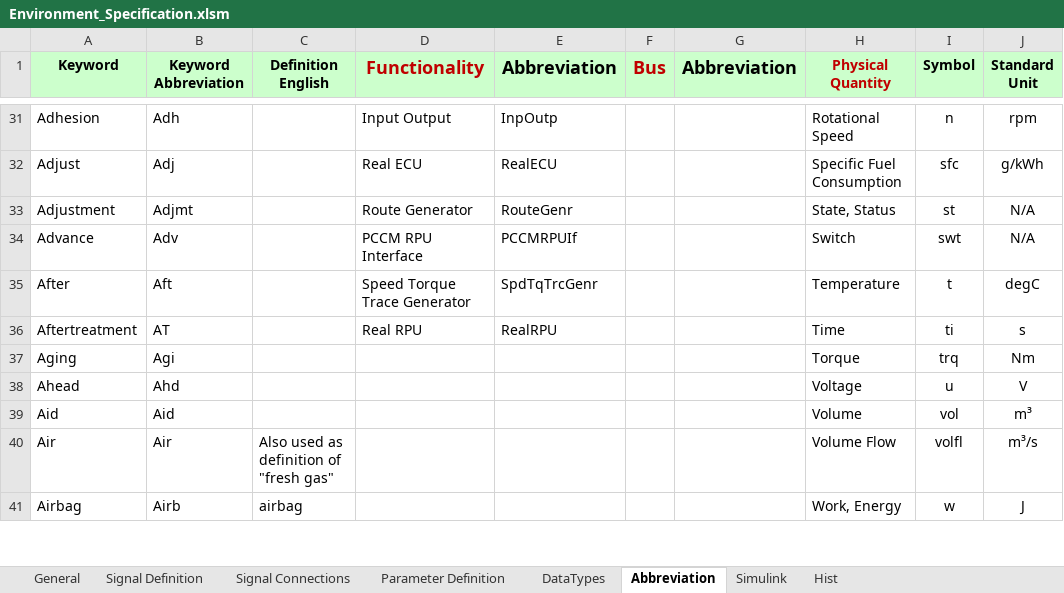
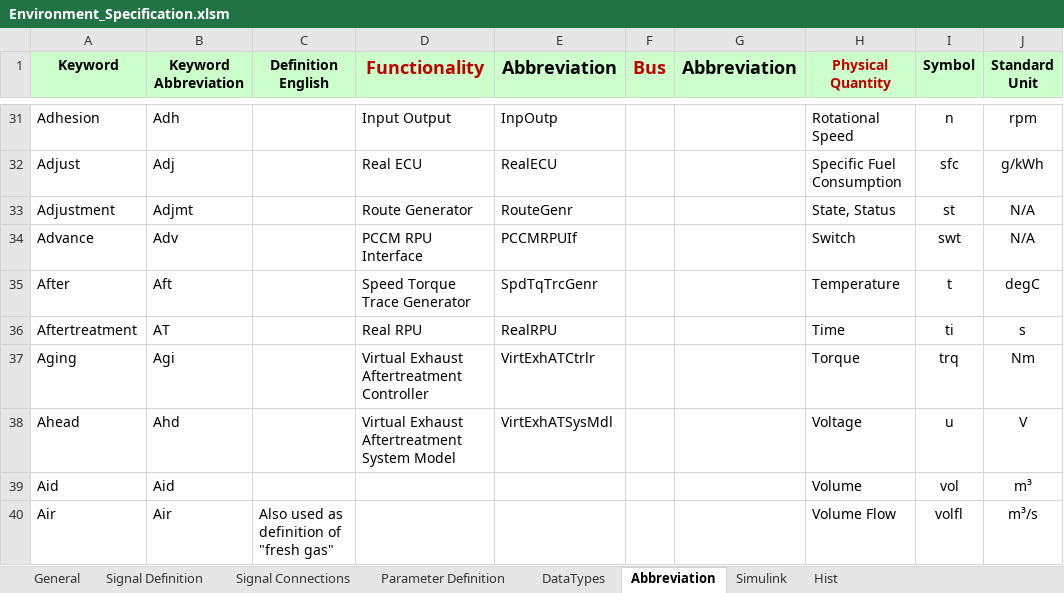
Before and after one commit to eozatay/optitruck_simulator, an Excel workbook: Environment_Specification.xlsm, sheet Abbreviation, drawn as a sheet; only a part is shown, gaps mark what is left out; the shorter side is filled out with more unchanged rows; values as stored, in another font and other column widths than the file's, no borders; the diff names each change by its address in the sheet, - before the commit and + after, or states it on an @@ line.

Commit message:
Virtual ATS Plant&Controller interface added

```diff
--- a/Environment_Specification.xlsm (sheet Abbreviation)
+++ b/Environment_Specification.xlsm (sheet Abbreviation)
-D37 (Functionality): (empty)
+D37 (Functionality): Virtual Exhaust Aftertreatment Controller
-E37 (Abbreviation): (empty)
+E37 (Abbreviation): VirtExhATCtrlr
-D38 (Functionality): (empty)
+D38 (Functionality): Virtual Exhaust Aftertreatment System Model
-E38 (Abbreviation): (empty)
+E38 (Abbreviation): VirtExhATSysMdl
```
Also changed, not shown: sheet Signal Definition, sheet Signal Connections, sheet Parameter Definition, sheet Simulink, sheet Hist, charts or pictures.
